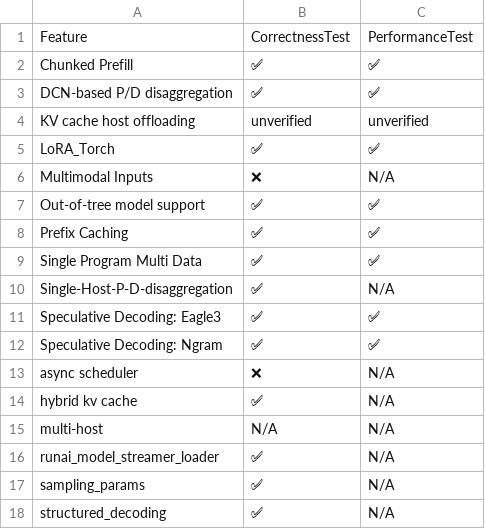
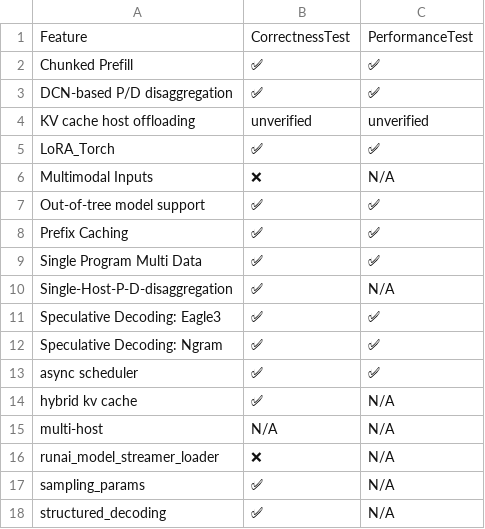
Before and after one commit to inkitori/claude-deepseek-v4, a CSV file: support_matrices/nightly/flax_nnx/v6/feature_support_matrix.csv, drawn as a sheet.

Commit message:
[skip ci] Update nightly support matrices for flax_nnx (v6/v7)
Signed-off-by: Buildkite Bot <buildkite-bot@users.noreply.github.com>

```diff
--- a/support_matrices/nightly/flax_nnx/v6/feature_support_matrix.csv
+++ b/support_matrices/nightly/flax_nnx/v6/feature_support_matrix.csv
@@ -12,6 +12,6 @@ Feature,CorrectnessTest,PerformanceTest
 "Speculative Decoding: Ngram",✅,✅
-"async scheduler",❌,N/A
+"async scheduler",✅,✅
 "hybrid kv cache",✅,N/A
 "multi-host",N/A,N/A
-"runai_model_streamer_loader",✅,N/A
+"runai_model_streamer_loader",❌,N/A
 "sampling_params",✅,N/A
```
Also changed, not shown: support_matrices/nightly/flax_nnx/v6/model_support_matrix.csv, 3 other files.
